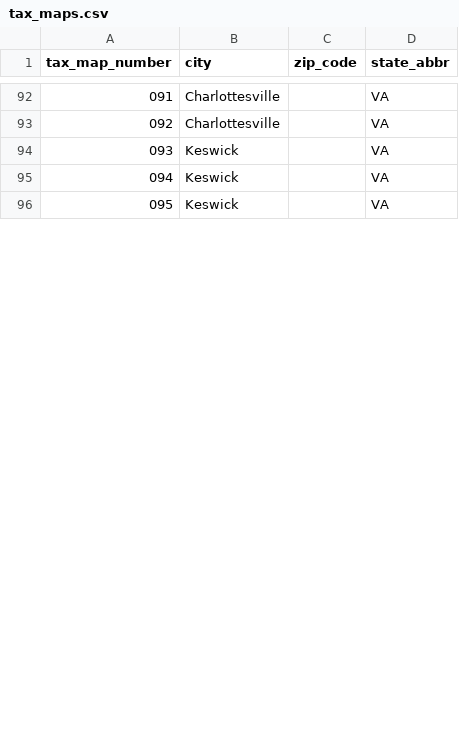
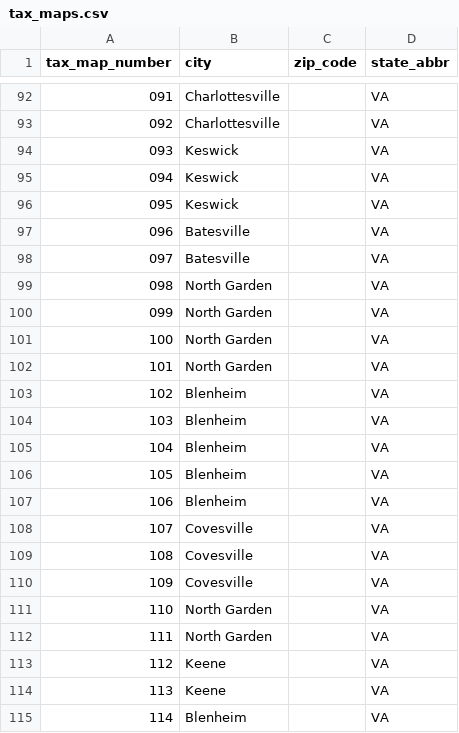
Before and after one commit to johnchapin/frids-backend, a CSV file: db/migrate/data/tax_maps.csv, drawn as a sheet; only a part is shown, gaps mark what is left out; the diff covers the shown part only; the diff names each change by its address in the sheet, - before the commit and + after, or states it on an @@ line.

Commit message:
Baseline for tax maps
git-svn-id: svn+ssh://boostrot/home/boostrot/svn/fridsbackend/trunk@26 70bf4735-b96f-0410-91f7-8b35716c8893

```diff
--- a/db/migrate/data/tax_maps.csv
+++ b/db/migrate/data/tax_maps.csv
+row 97: 096 | Batesville |  | VA
+row 98: 097 | Batesville |  | VA
+row 99: 098 | North Garden |  | VA
+row 100: 099 | North Garden |  | VA
+row 101: 100 | North Garden |  | VA
+row 102: 101 | North Garden |  | VA
+row 103: 102 | Blenheim |  | VA
+row 104: 103 | Blenheim |  | VA
+row 105: 104 | Blenheim |  | VA
+row 106: 105 | Blenheim |  | VA
+row 107: 106 | Blenheim |  | VA
+row 108: 107 | Covesville |  | VA
+row 109: 108 | Covesville |  | VA
+row 110: 109 | Covesville |  | VA
+row 111: 110 | North Garden |  | VA
+row 112: 111 | North Garden |  | VA
+row 113: 112 | Keene |  | VA
+row 114: 113 | Keene |  | VA
+row 115: 114 | Blenheim |  | VA
```
Also changed, not shown: 17 added rows, 35 removed rows, 4 edited cells and row numbers in column A elsewhere in this file.
